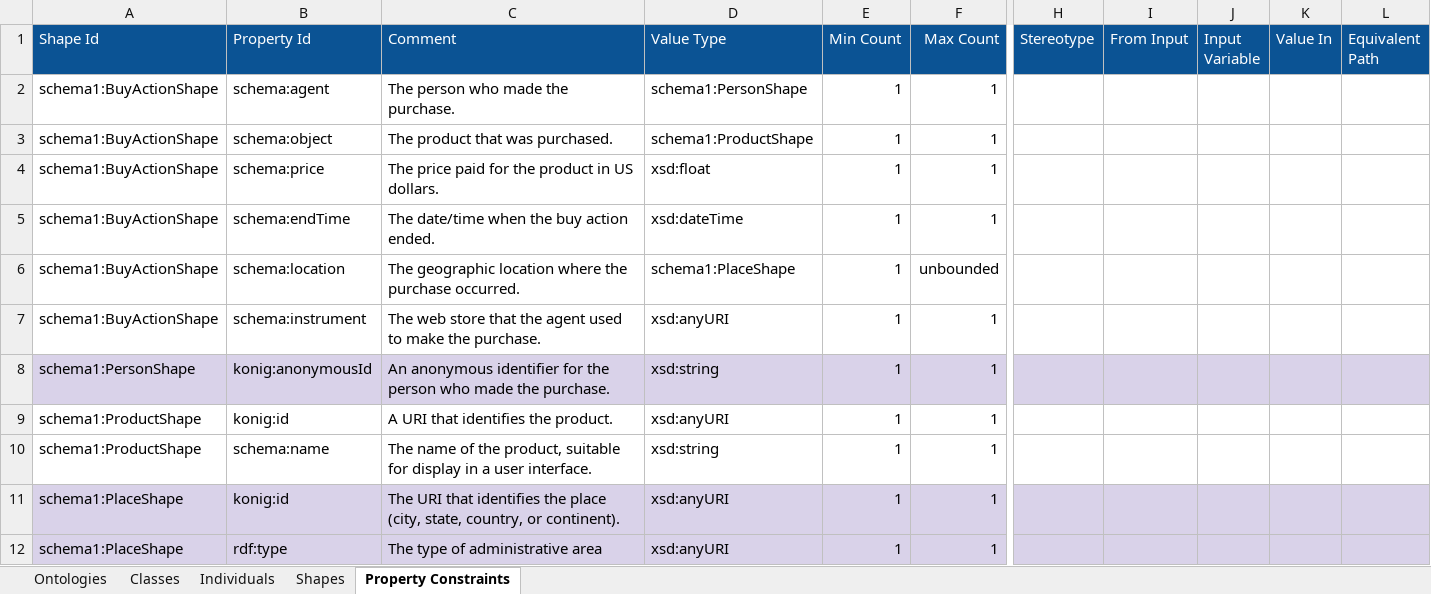
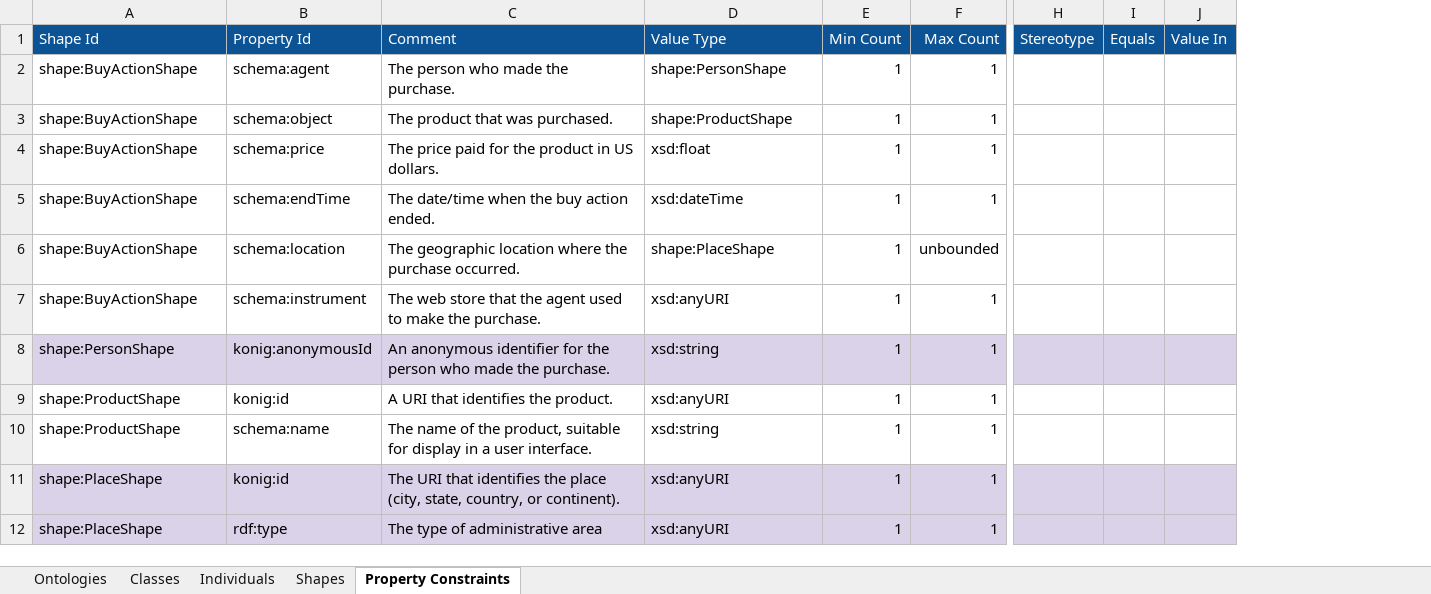
Before and after one commit to konigio/konig-examples, an Excel workbook: analytics-model/src/analytics-model.xlsx, sheet Property Constraints, drawn as a sheet; only a part is shown, gaps mark what is left out; values as stored, in another font and other column widths than the file's, no borders; charts and pictures not drawn; removed rows and columns are numbered as before the commit, all else as after; the diff covers the shown part only; the diff names each change by its address in the sheet, - before the commit and + after, or states it on an @@ line.

```diff
--- a/analytics-model/src/analytics-model.xlsx (sheet Property Constraints)
+++ b/analytics-model/src/analytics-model.xlsx (sheet Property Constraints)
-column I (From Input), empty
-column J (Input Variable), empty
+column I (Equals), empty
-column L (Equivalent Path), empty
-A2:A7 (Shape Id): schema1:BuyActionShape
+A2:A7 (Shape Id): shape:BuyActionShape
-D2 (Value Type): schema1:PersonShape
+D2 (Value Type): shape:PersonShape
-D3 (Value Type): schema1:ProductShape
+D3 (Value Type): shape:ProductShape
-D6 (Value Type): schema1:PlaceShape
+D6 (Value Type): shape:PlaceShape
-A8 (Shape Id): schema1:PersonShape
+A8 (Shape Id): shape:PersonShape
-A9:A10 (Shape Id): schema1:ProductShape
+A9:A10 (Shape Id): shape:ProductShape
-A11:A12 (Shape Id): schema1:PlaceShape
+A11:A12 (Shape Id): shape:PlaceShape
```
Also changed, not shown: 1 added row and 15 edited cells elsewhere in this sheet, sheet Shapes, sheet Ontologies, 5 other files.
